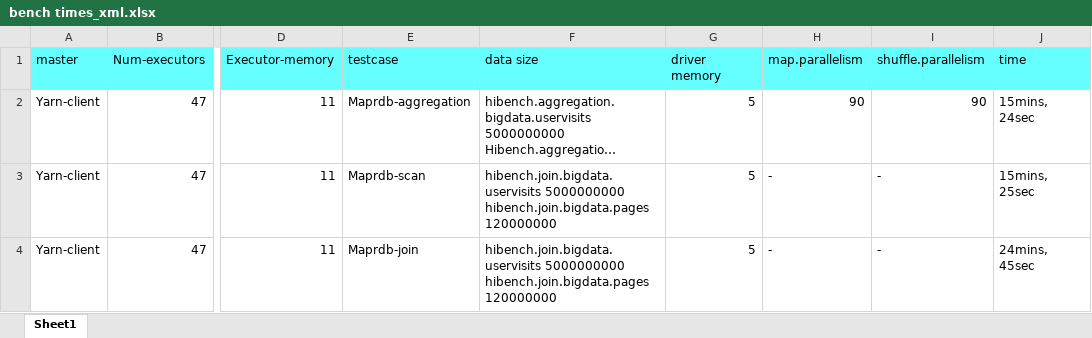
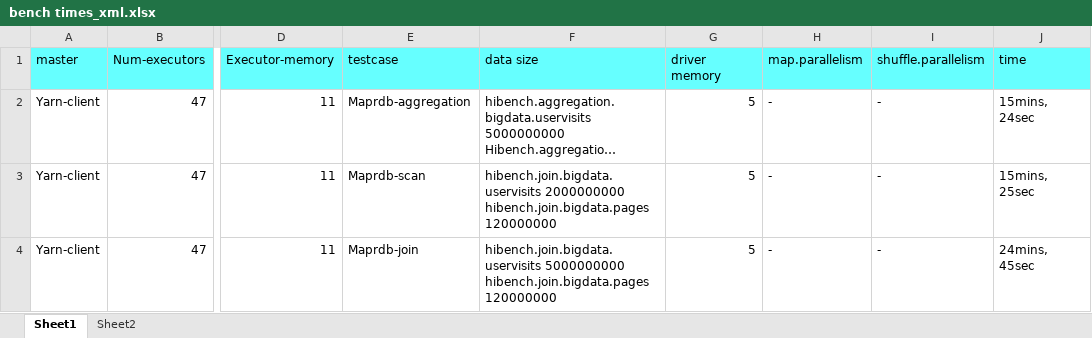
Before and after one commit to ssvinarchuk/HiBench, an Excel workbook: bench times_xml.xlsx, sheet Sheet1, drawn as a sheet; only a part is shown, gaps mark what is left out; long unchanged cells end in …; values as stored, in another font and other column widths than the file's, no borders; ↵ is a line break in a cell; the diff names each change by its address in the sheet, - before the commit and + after, or states it on an @@ line.

```diff
--- a/bench times_xml.xlsx (sheet Sheet1)
+++ b/bench times_xml.xlsx (sheet Sheet1)
+sheet tab: Sheet2
-H2 (map.parallelism): 90
+H2 (map.parallelism): -
-I2 (shuffle.parallelism): 90
+I2 (shuffle.parallelism): -
-F3 (data size): hibench.join.bigdata.uservisits 5000000000 ↵ hibench.join.bigdata.pages 120000000
+F3 (data size): hibench.join.bigdata.uservisits 2000000000 ↵ hibench.join.bigdata.pages 120000000
```
Also changed, not shown: 5 other files.
